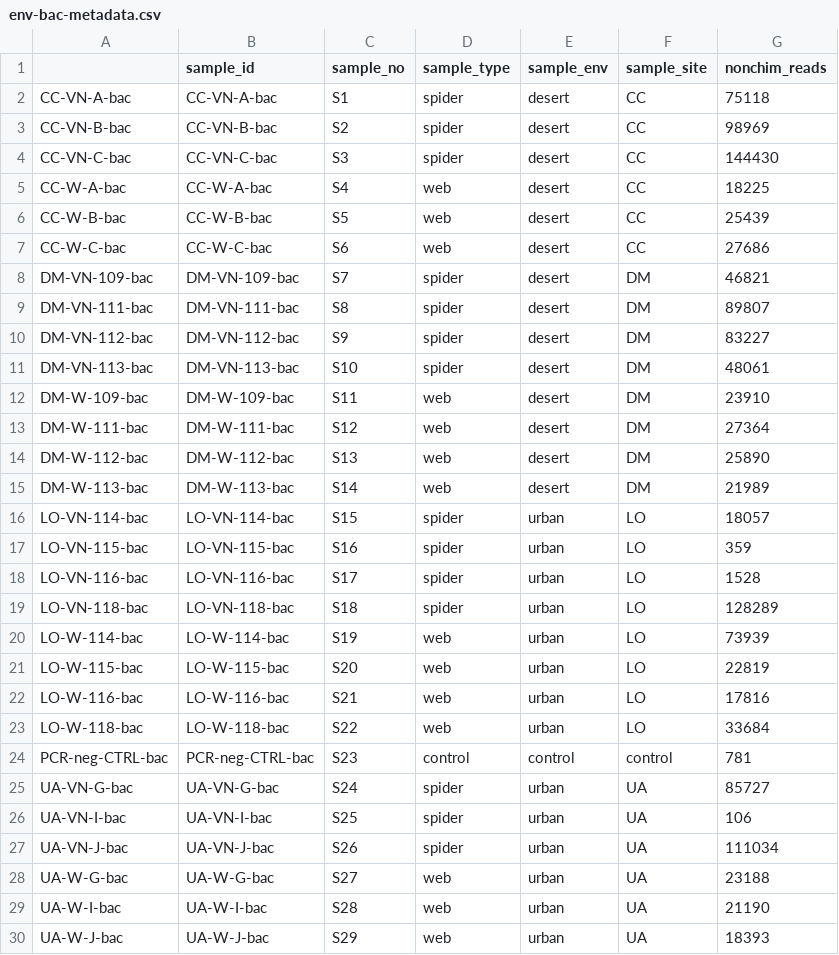
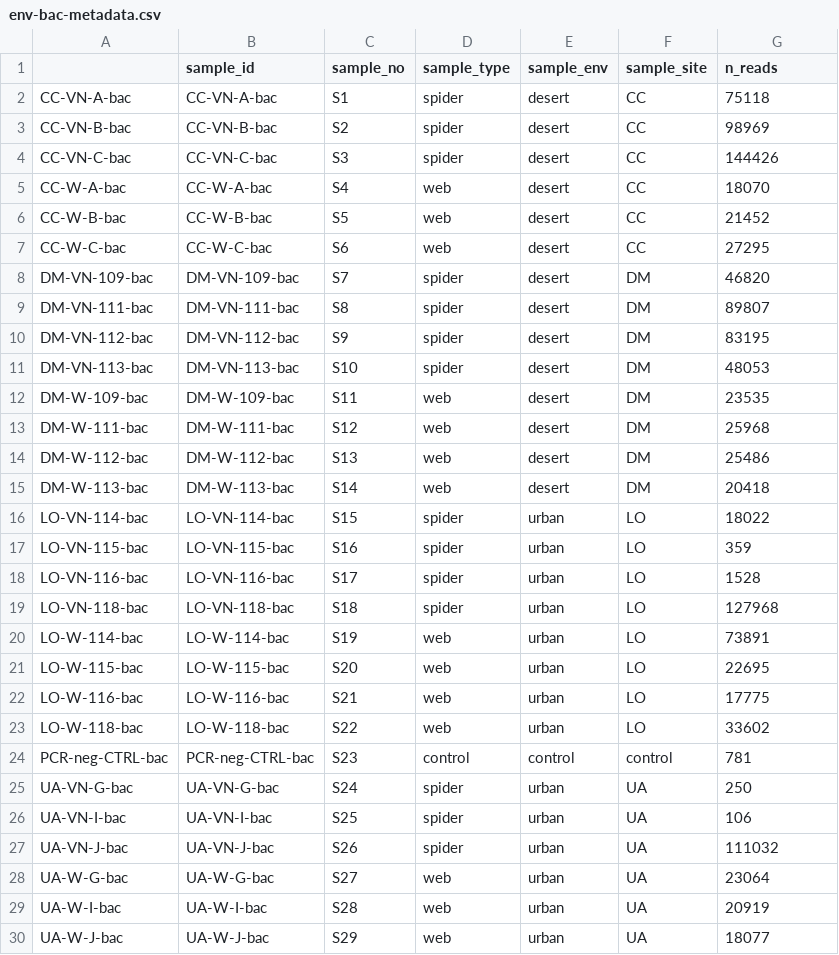
Before and after one commit to quantitative-ecologist/black-widow-microbiome, a CSV file: env-folder/env-data/env-data-clean/env-bac-metadata.csv, drawn as a sheet.

Commit message:
update metadata

```diff
--- a/env-folder/env-data/env-data-clean/env-bac-metadata.csv
+++ b/env-folder/env-data/env-data-clean/env-bac-metadata.csv
@@ -1,30 +1,30 @@
-"","sample_id","sample_no","sample_type","sample_env","sample_site","nonchim_reads"
+"","sample_id","sample_no","sample_type","sample_env","sample_site","n_reads"
 "CC-VN-A-bac","CC-VN-A-bac","S1","spider","desert","CC",75118
 "CC-VN-B-bac","CC-VN-B-bac","S2","spider","desert","CC",98969
-"CC-VN-C-bac","CC-VN-C-bac","S3","spider","desert","CC",144430
-"CC-W-A-bac","CC-W-A-bac","S4","web","desert","CC",18225
-"CC-W-B-bac","CC-W-B-bac","S5","web","desert","CC",25439
-"CC-W-C-bac","CC-W-C-bac","S6","web","desert","CC",27686
-"DM-VN-109-bac","DM-VN-109-bac","S7","spider","desert","DM",46821
+"CC-VN-C-bac","CC-VN-C-bac","S3","spider","desert","CC",144426
+"CC-W-A-bac","CC-W-A-bac","S4","web","desert","CC",18070
+"CC-W-B-bac","CC-W-B-bac","S5","web","desert","CC",21452
+"CC-W-C-bac","CC-W-C-bac","S6","web","desert","CC",27295
+"DM-VN-109-bac","DM-VN-109-bac","S7","spider","desert","DM",46820
 "DM-VN-111-bac","DM-VN-111-bac","S8","spider","desert","DM",89807
-"DM-VN-112-bac","DM-VN-112-bac","S9","spider","desert","DM",83227
-"DM-VN-113-bac","DM-VN-113-bac","S10","spider","desert","DM",48061
-"DM-W-109-bac","DM-W-109-bac","S11","web","desert","DM",23910
-"DM-W-111-bac","DM-W-111-bac","S12","web","desert","DM",27364
-"DM-W-112-bac","DM-W-112-bac","S13","web","desert","DM",25890
-"DM-W-113-bac","DM-W-113-bac","S14","web","desert","DM",21989
-"LO-VN-114-bac","LO-VN-114-bac","S15","spider","urban","LO",18057
+"DM-VN-112-bac","DM-VN-112-bac","S9","spider","desert","DM",83195
+"DM-VN-113-bac","DM-VN-113-bac","S10","spider","desert","DM",48053
+"DM-W-109-bac","DM-W-109-bac","S11","web","desert","DM",23535
+"DM-W-111-bac","DM-W-111-bac","S12","web","desert","DM",25968
+"DM-W-112-bac","DM-W-112-bac","S13","web","desert","DM",25486
+"DM-W-113-bac","DM-W-113-bac","S14","web","desert","DM",20418
+"LO-VN-114-bac","LO-VN-114-bac","S15","spider","urban","LO",18022
 "LO-VN-115-bac","LO-VN-115-bac","S16","spider","urban","LO",359
 "LO-VN-116-bac","LO-VN-116-bac","S17","spider","urban","LO",1528
-"LO-VN-118-bac","LO-VN-118-bac","S18","spider","urban","LO",128289
-"LO-W-114-bac","LO-W-114-bac","S19","web","urban","LO",73939
-"LO-W-115-bac","LO-W-115-bac","S20","web","urban","LO",22819
-"LO-W-116-bac","LO-W-116-bac","S21","web","urban","LO",17816
-"LO-W-118-bac","LO-W-118-bac","S22","web","urban","LO",33684
+"LO-VN-118-bac","LO-VN-118-bac","S18","spider","urban","LO",127968
+"LO-W-114-bac","LO-W-114-bac","S19","web","urban","LO",73891
+"LO-W-115-bac","LO-W-115-bac","S20","web","urban","LO",22695
+"LO-W-116-bac","LO-W-116-bac","S21","web","urban","LO",17775
+"LO-W-118-bac","LO-W-118-bac","S22","web","urban","LO",33602
 "PCR-neg-CTRL-bac","PCR-neg-CTRL-bac","S23","control","control","control",781
-"UA-VN-G-bac","UA-VN-G-bac","S24","spider","urban","UA",85727
+"UA-VN-G-bac","UA-VN-G-bac","S24","spider","urban","UA",250
 "UA-VN-I-bac","UA-VN-I-bac","S25","spider","urban","UA",106
-"UA-VN-J-bac","UA-VN-J-bac","S26","spider","urban","UA",111034
-"UA-W-G-bac","UA-W-G-bac","S27","web","urban","UA",23188
-"UA-W-I-bac","UA-W-I-bac","S28","web","urban","UA",21190
-"UA-W-J-bac","UA-W-J-bac","S29","web","urban","UA",18393
+"UA-VN-J-bac","UA-VN-J-bac","S26","spider","urban","UA",111032
+"UA-W-G-bac","UA-W-G-bac","S27","web","urban","UA",23064
+"UA-W-I-bac","UA-W-I-bac","S28","web","urban","UA",20919
+"UA-W-J-bac","UA-W-J-bac","S29","web","urban","UA",18077
```
